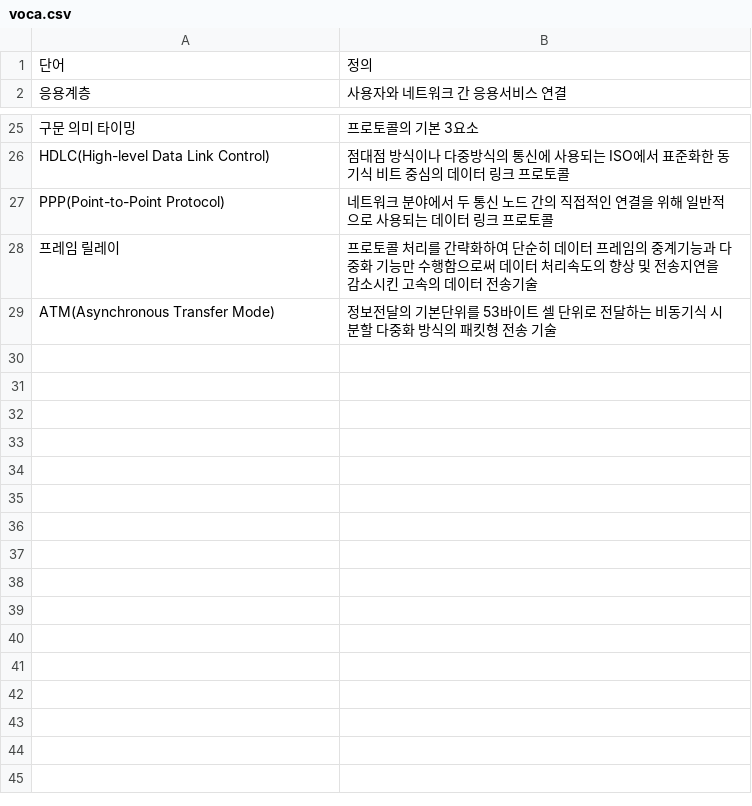
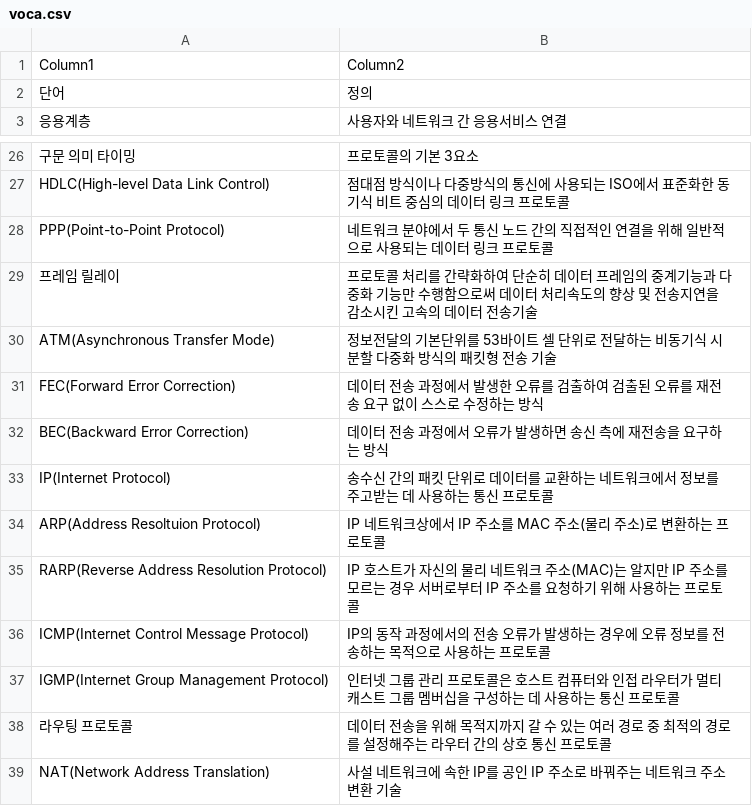
Before and after one commit to marista-dev/vocabulary-web, a CSV file: voca.csv, drawn as a sheet; only a part is shown, gaps mark what is left out.

Commit message:
Sep_30

```diff
--- a/voca.csv
+++ b/voca.csv
@@ -1 +1,2 @@
+Column1,Column2
 단어,정의
@@ -29 +30,10 @@ PPP(Point-to-Point Protocol),네트워크 분야에서 두 통신 노드 간의
 ATM(Asynchronous Transfer Mode),정보전달의 기본단위를 53바이트 셀 단위로 전달하는 비동기식 시분할 다중화 방식의 패킷형 전송 기술
+FEC(Forward Error Correction),데이터 전송 과정에서 발생한 오류를 검출하여 검출된 오류를 재전송 요구 없이 스스로 수정하는 방식
+BEC(Backward Error Correction),데이터 전송 과정에서 오류가 발생하면 송신 측에 재전송을 요구하는 방식
+IP(Internet Protocol),송수신 간의 패킷 단위로 데이터를 교환하는 네트워크에서 정보를 주고받는 데 사용하는 통신 프로토콜
+ARP(Address Resoltuion Protocol),IP 네트워크상에서 IP 주소를 MAC 주소(물리 주소)로 변환하는 프로토콜
+RARP(Reverse Address Resolution Protocol),IP 호스트가 자신의 물리 네트워크 주소(MAC)는 알지만 IP 주소를 모르는 경우 서버로부터 IP 주소를 요청하기 위해 사용하는 프로토콜
+ICMP(Internet Control Message Protocol),IP의 동작 과정에서의 전송 오류가 발생하는 경우에 오류 정보를 전송하는 목적으로 사용하는 프로토콜
+IGMP(Internet Group Management Protocol),인터넷 그룹 관리 프로토콜은 호스트 컴퓨터와 인접 라우터가 멀티캐스트 그룹 멤버십을 구성하는 데 사용하는 통신 프로토콜
+라우팅 프로토콜,데이터 전송을 위해 목적지까지 갈 수 있는 여러 경로 중 최적의 경로를 설정해주는 라우터 간의 상호 통신 프로토콜
+NAT(Network Address Translation),사설 네트워크에 속한 IP를 공인 IP 주소로 바꿔주는 네트워크 주소 변환 기술
```
